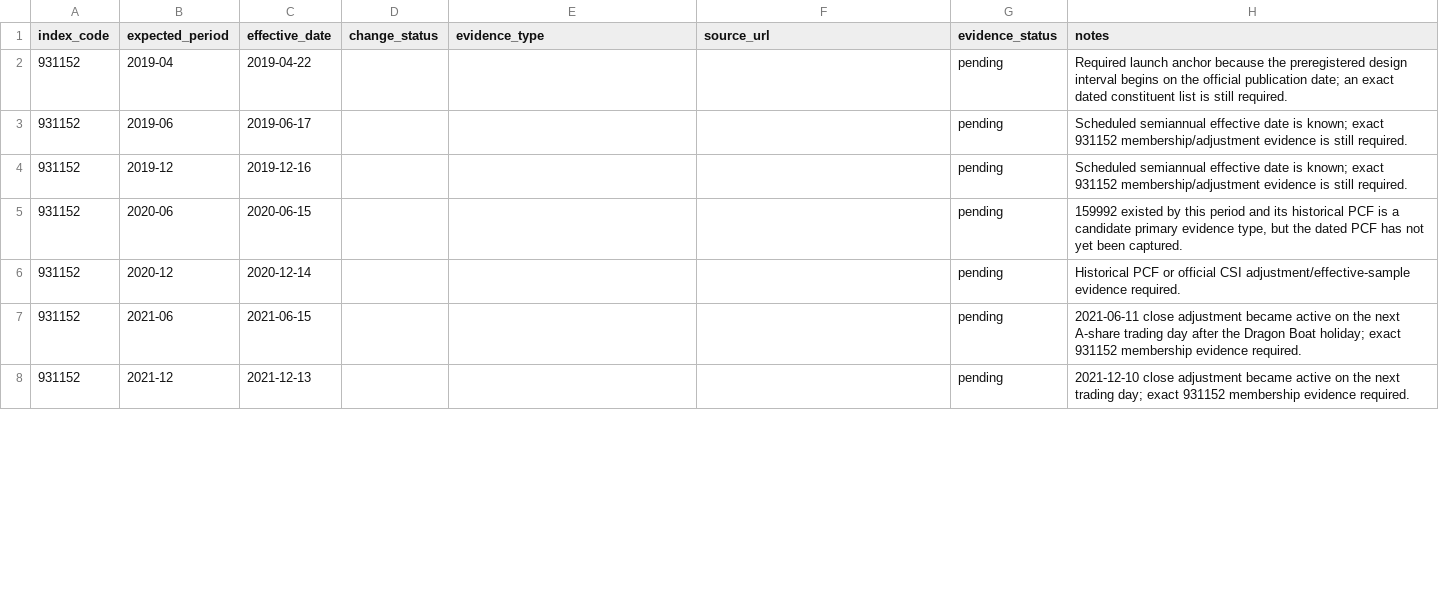
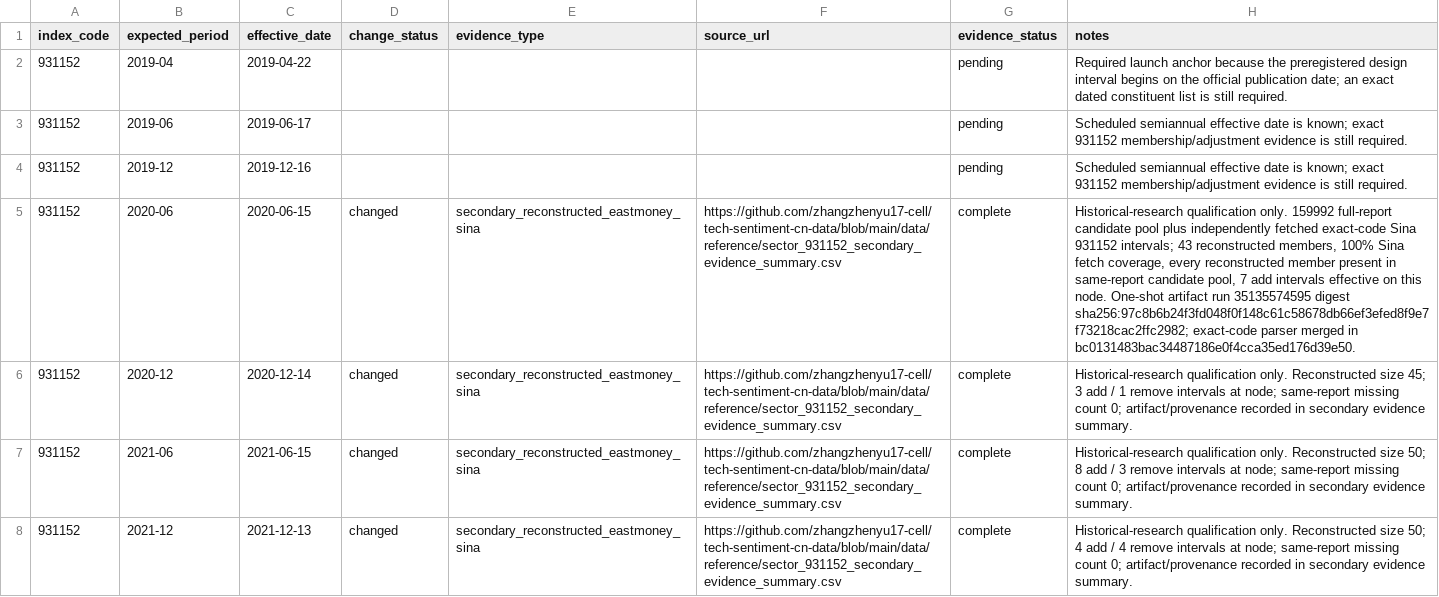
Before and after one commit to zhangzhenyu17-cell/tech-sentiment-cn-data, a CSV file: data/reference/sector_931152_membership_evidence.csv, drawn as a sheet; only a part is shown; the diff covers the shown part only; the diff names each change by its address in the sheet, - before the commit and + after, or states it on an @@ line.

Commit message:
data: qualify reviewed 931152 membership nodes for 2020-2023

```diff
--- a/data/reference/sector_931152_membership_evidence.csv
+++ b/data/reference/sector_931152_membership_evidence.csv
-D5:D8 (change_status): (empty)
+D5:D8 (change_status): changed
-E5:E8 (evidence_type): (empty)
+E5:E8 (evidence_type): secondary_reconstructed_eastmoney_sina
-F5:F8 (source_url): (empty)
+F5:F8 (source_url): https://github.com/zhangzhenyu17-cell/tech-sentiment-cn-data/blob/main/data/reference/sector_931152_secondary_evidence_summary.csv
-G5:G8 (evidence_status): pending
+G5:G8 (evidence_status): complete
-H5 (notes): 159992 existed by this period and its historical PCF is a candidate primary evidence type, but the dated PCF has not yet been captured.
+H5 (notes): Historical-research qualification only. 159992 full-report candidate pool plus independently fetched exact-code Sina 931152 intervals; 43 reconstructed members, 100% Sina fetch coverage, every reconstructed member present in same-report candidate pool, 7 add intervals effective on this node. One-shot artifact run 35135574595 digest sha256:97c8b6b24f3fd048f0f148c61c58678db66ef3efed8f9e7f73218cac2ffc2982; exact-code parser merged in bc0131483bac34487186e0f4cca35ed176d39e50.
-H6 (notes): Historical PCF or official CSI adjustment/effective-sample evidence required.
+H6 (notes): Historical-research qualification only. Reconstructed size 45; 3 add / 1 remove intervals at node; same-report missing count 0; artifact/provenance recorded in secondary evidence summary.
-H7 (notes): 2021-06-11 close adjustment became active on the next A-share trading day after the Dragon Boat holiday; exact 931152 membership evidence required.
+H7 (notes): Historical-research qualification only. Reconstructed size 50; 8 add / 3 remove intervals at node; same-report missing count 0; artifact/provenance recorded in secondary evidence summary.
-H8 (notes): 2021-12-10 close adjustment became active on the next trading day; exact 931152 membership evidence required.
+H8 (notes): Historical-research qualification only. Reconstructed size 50; 4 add / 4 remove intervals at node; same-report missing count 0; artifact/provenance recorded in secondary evidence summary.
```
Also changed, not shown: 20 edited cells elsewhere in this file.
